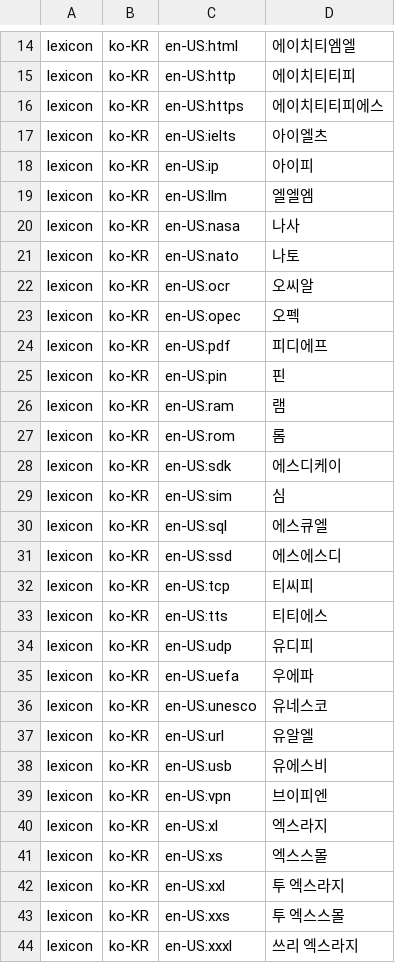
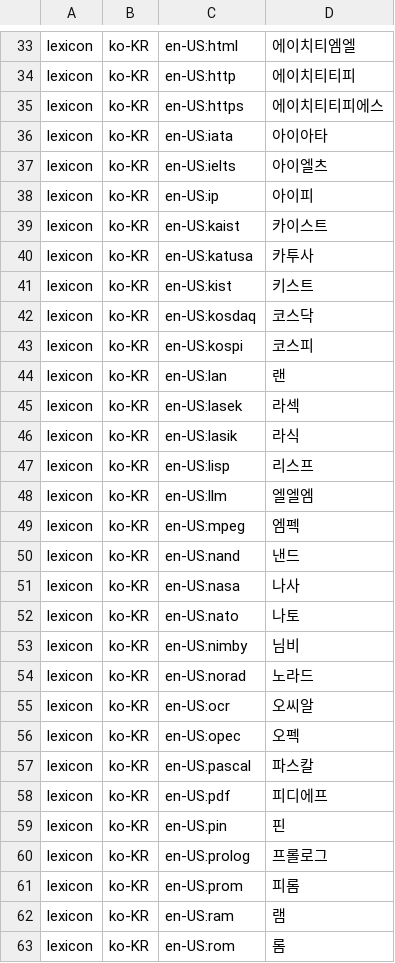
Before and after one commit to hunydev/tts-text-frontend, a TSV file: resources/languages/ko-KR/lexicon/acronyms/default.tsv, drawn as a sheet; only a part is shown, gaps mark what is left out; the shorter side is filled out with more unchanged rows; the diff covers the shown part only.

```diff
--- a/resources/languages/ko-KR/lexicon/acronyms/default.tsv
+++ b/resources/languages/ko-KR/lexicon/acronyms/default.tsv
@@ -16,11 +35,28 @@ lexicon	ko-KR	en-US:http	에이치티티피
 lexicon	ko-KR	en-US:https	에이치티티피에스
+lexicon	ko-KR	en-US:iata	아이아타
 lexicon	ko-KR	en-US:ielts	아이엘츠
 lexicon	ko-KR	en-US:ip	아이피
+lexicon	ko-KR	en-US:kaist	카이스트
+lexicon	ko-KR	en-US:katusa	카투사
+lexicon	ko-KR	en-US:kist	키스트
+lexicon	ko-KR	en-US:kosdaq	코스닥
+lexicon	ko-KR	en-US:kospi	코스피
+lexicon	ko-KR	en-US:lan	랜
+lexicon	ko-KR	en-US:lasek	라섹
+lexicon	ko-KR	en-US:lasik	라식
+lexicon	ko-KR	en-US:lisp	리스프
 lexicon	ko-KR	en-US:llm	엘엘엠
+lexicon	ko-KR	en-US:mpeg	엠펙
+lexicon	ko-KR	en-US:nand	낸드
 lexicon	ko-KR	en-US:nasa	나사
 lexicon	ko-KR	en-US:nato	나토
+lexicon	ko-KR	en-US:nimby	님비
+lexicon	ko-KR	en-US:norad	노라드
 lexicon	ko-KR	en-US:ocr	오씨알
 lexicon	ko-KR	en-US:opec	오펙
+lexicon	ko-KR	en-US:pascal	파스칼
 lexicon	ko-KR	en-US:pdf	피디에프
 lexicon	ko-KR	en-US:pin	핀
+lexicon	ko-KR	en-US:prolog	프롤로그
+lexicon	ko-KR	en-US:prom	피롬
 lexicon	ko-KR	en-US:ram	램
```
Also changed, not shown: 27 added rows elsewhere in this file, resources/languages/en-US/g2p/graphemes.tsv, resources/languages/ko-KR/rules/numeric.tsv, 13 other files.
